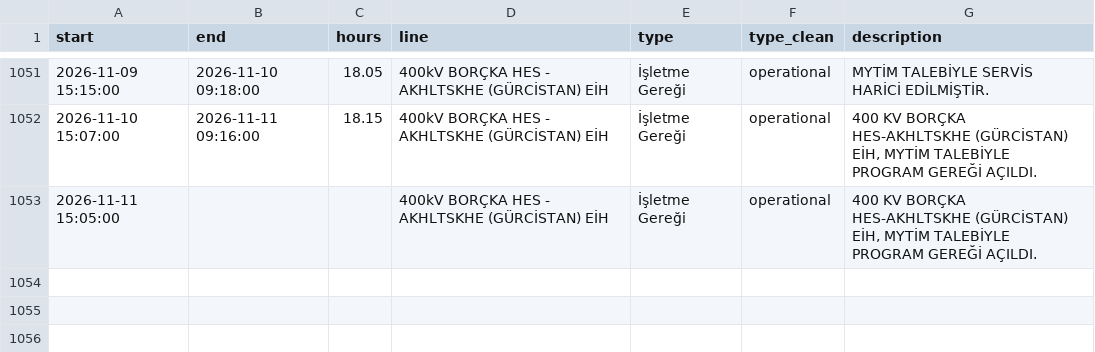
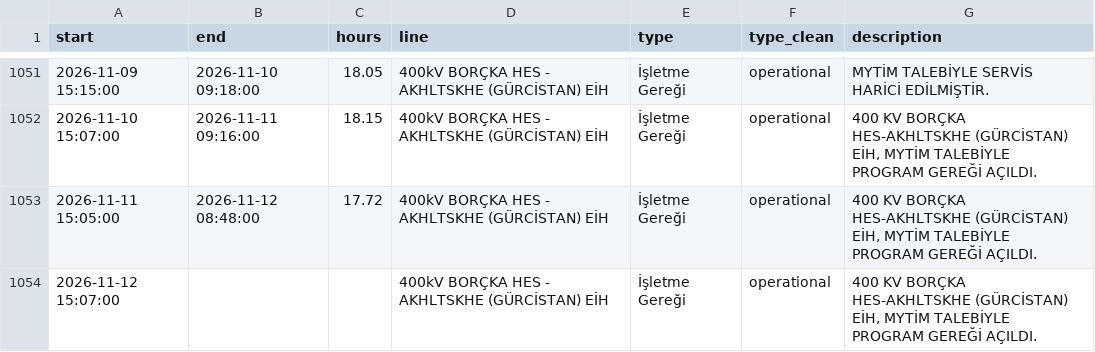
Before and after one commit to mervebozkurt35/tr-power-lab, a CSV file: data/processed/line_events.csv, drawn as a sheet; only a part is shown, gaps mark what is left out.

```diff
--- a/data/processed/line_events.csv
+++ b/data/processed/line_events.csv
@@ -1053,2 +1053,3 @@ start,end,hours,line,type,type_clean,description
 2026-11-10 15:07:00,2026-11-11 09:16:00,18.15,400kV BORÇKA HES - AKHLTSKHE (GÜRCİSTAN) EİH,İşletme Gereği,operational,"400 KV BORÇKA HES-AKHLTSKHE (GÜRCİSTAN) EİH, MYTİM TALEBİYLE PROGRAM GEREĞİ AÇILDI."
-2026-11-11 15:05:00,,,400kV BORÇKA HES - AKHLTSKHE (GÜRCİSTAN) EİH,İşletme Gereği,operational,"400 KV BORÇKA HES-AKHLTSKHE (GÜRCİSTAN) EİH, MYTİM TALEBİYLE PROGRAM GEREĞİ AÇILDI."
+2026-11-11 15:05:00,2026-11-12 08:48:00,17.72,400kV BORÇKA HES - AKHLTSKHE (GÜRCİSTAN) EİH,İşletme Gereği,operational,"400 KV BORÇKA HES-AKHLTSKHE (GÜRCİSTAN) EİH, MYTİM TALEBİYLE PROGRAM GEREĞİ AÇILDI."
+2026-11-12 15:07:00,,,400kV BORÇKA HES - AKHLTSKHE (GÜRCİSTAN) EİH,İşletme Gereği,operational,"400 KV BORÇKA HES-AKHLTSKHE (GÜRCİSTAN) EİH, MYTİM TALEBİYLE PROGRAM GEREĞİ AÇILDI."
```
Also changed, not shown: data/processed/balancing_daily.csv, data/processed/gas_daily.csv, 12 other files.
